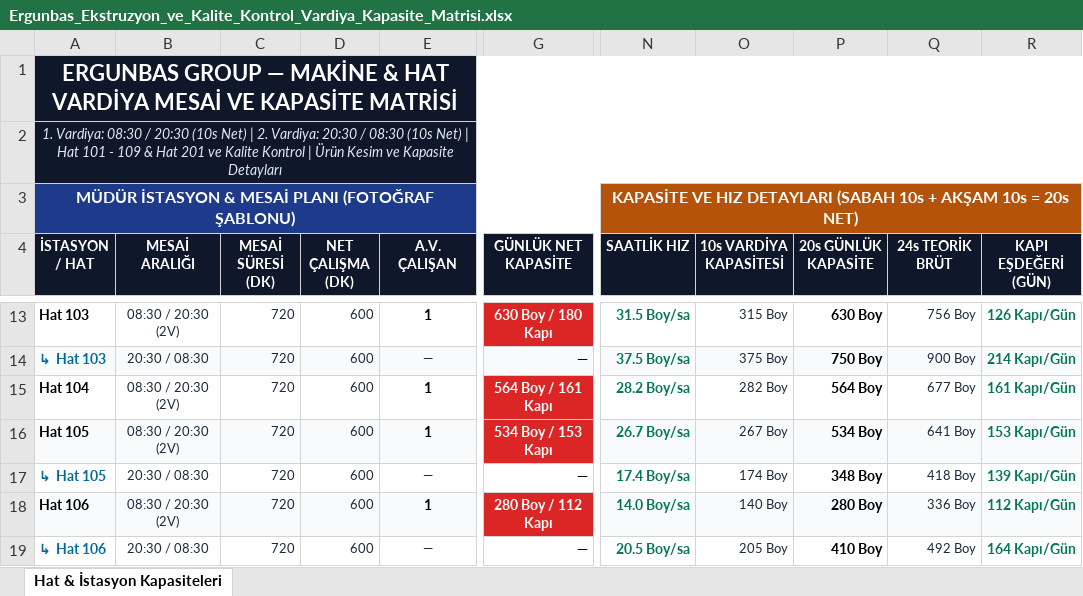
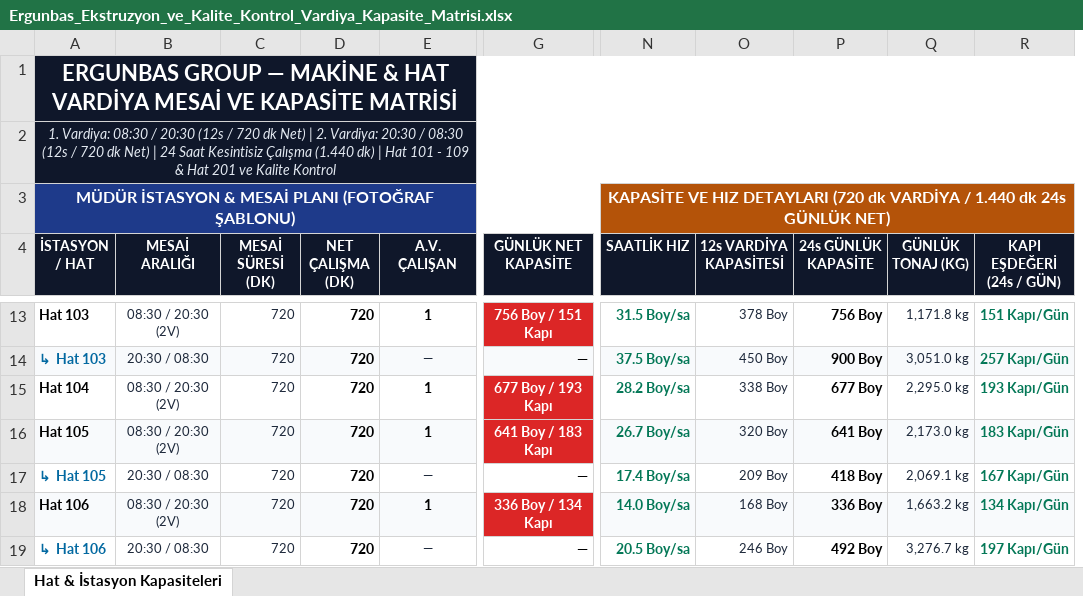
Before and after one commit to llbozkurttenes1905-arch/ergunbas-uretim-sistemi, an Excel workbook: static/Ergunbas_Ekstruzyon_ve_Kalite_Kontrol_Vardiya_Kapasite_Matrisi.xlsx, sheet Hat & İstasyon Kapasiteleri, drawn as a sheet; only a part is shown, gaps mark what is left out; values as stored, in another font and other column widths than the file's, no borders; removed rows and columns are numbered as before the commit, all else as after; the diff covers the shown part only; the diff names each change by its address in the sheet, - before the commit and + after, or states it on an @@ line.

Commit message:
Net calisma suresi 720 dk (12s vardiya / 24s gun) olarak guncellendi

```diff
--- a/static/Ergunbas_Ekstruzyon_ve_Kalite_Kontrol_Vardiya_Kapasite_Matrisi.xlsx (sheet Hat & İstasyon Kapasiteleri)
+++ b/static/Ergunbas_Ekstruzyon_ve_Kalite_Kontrol_Vardiya_Kapasite_Matrisi.xlsx (sheet Hat & İstasyon Kapasiteleri)
-column P (20s GÜNLÜK KAPASİTE), rows 13-19: 630 Boy | 750 Boy | 564 Boy | 534 Boy | 348 Boy | 280 Boy | 410 Boy
+column Q (GÜNLÜK TONAJ (KG)), rows 13-19: 1,171.8 kg | 3,051.0 kg | 2,295.0 kg | 2,173.0 kg | 2,069.1 kg | 1,663.2 kg | 3,276.7 kg
-A2 (İSTASYON / HAT): …/ 20:30 (10s Net) | 2. Vardiya: 20:30 / 08:30 (10s Net) | Hat 101 - 109 & Hat 201 ve Kalite Kontrol | Ürün Kesim ve Kapasite Detayları
+A2 (İSTASYON / HAT): …/ 20:30 (12s / 720 dk Net) | 2. Vardiya: 20:30 / 08:30 (12s / 720 dk Net) | 24 Saat Kesintisiz Çalışma (1.440 dk) | Hat 101 - 109 & Hat 201 ve Kalite Kontrol
-N3 (SAATLİK HIZ): …HIZ DETAYLARI (SABAH 10s + AKŞAM 10s = 20s NET)
+N3 (SAATLİK HIZ): …HIZ DETAYLARI (720 dk VARDİYA / 1.440 dk 24s GÜNLÜK NET)
-O4: 10s VARDİYA KAPASİTESİ
+O4: 12s VARDİYA KAPASİTESİ
-P4: 24s TEORİK BRÜT
+P4: 24s GÜNLÜK KAPASİTE
-R4: KAPI EŞDEĞERİ (GÜN)
+R4: KAPI EŞDEĞERİ (24s / GÜN)
-D13:D19 (NET ÇALIŞMA (DK)): 600
+D13:D19 (NET ÇALIŞMA (DK)): 720
@@ D13:D19 bold: off → on, text colour: #1E293B → black, text size: larger @@
-G13 (GÜNLÜK NET KAPASİTE): 630 Boy / 180 Kapı
+G13 (GÜNLÜK NET KAPASİTE): 756 Boy / 151 Kapı
-O13 (12s VARDİYA KAPASİTESİ): 315 Boy
+O13 (12s VARDİYA KAPASİTESİ): 378 Boy
@@ P13:P19 bold: off → on, text colour: #1E293B → black, text size: larger @@
-R13 (KAPI EŞDEĞERİ (24s / GÜN)): 126 Kapı/Gün
+R13 (KAPI EŞDEĞERİ (24s / GÜN)): 151 Kapı/Gün
-O14 (12s VARDİYA KAPASİTESİ): 375 Boy
+O14 (12s VARDİYA KAPASİTESİ): 450 Boy
-R14 (KAPI EŞDEĞERİ (24s / GÜN)): 214 Kapı/Gün
+R14 (KAPI EŞDEĞERİ (24s / GÜN)): 257 Kapı/Gün
-G15 (GÜNLÜK NET KAPASİTE): 564 Boy / 161 Kapı
+G15 (GÜNLÜK NET KAPASİTE): 677 Boy / 193 Kapı
-O15 (12s VARDİYA KAPASİTESİ): 282 Boy
+O15 (12s VARDİYA KAPASİTESİ): 338 Boy
-R15 (KAPI EŞDEĞERİ (24s / GÜN)): 161 Kapı/Gün
+R15 (KAPI EŞDEĞERİ (24s / GÜN)): 193 Kapı/Gün
-G16 (GÜNLÜK NET KAPASİTE): 534 Boy / 153 Kapı
+G16 (GÜNLÜK NET KAPASİTE): 641 Boy / 183 Kapı
-O16 (12s VARDİYA KAPASİTESİ): 267 Boy
+O16 (12s VARDİYA KAPASİTESİ): 320 Boy
-R16 (KAPI EŞDEĞERİ (24s / GÜN)): 153 Kapı/Gün
+R16 (KAPI EŞDEĞERİ (24s / GÜN)): 183 Kapı/Gün
-O17 (12s VARDİYA KAPASİTESİ): 174 Boy
+O17 (12s VARDİYA KAPASİTESİ): 209 Boy
-R17 (KAPI EŞDEĞERİ (24s / GÜN)): 139 Kapı/Gün
+R17 (KAPI EŞDEĞERİ (24s / GÜN)): 167 Kapı/Gün
-G18 (GÜNLÜK NET KAPASİTE): 280 Boy / 112 Kapı
+G18 (GÜNLÜK NET KAPASİTE): 336 Boy / 134 Kapı
-O18 (12s VARDİYA KAPASİTESİ): 140 Boy
+O18 (12s VARDİYA KAPASİTESİ): 168 Boy
-R18 (KAPI EŞDEĞERİ (24s / GÜN)): 112 Kapı/Gün
+R18 (KAPI EŞDEĞERİ (24s / GÜN)): 134 Kapı/Gün
-O19 (12s VARDİYA KAPASİTESİ): 205 Boy
+O19 (12s VARDİYA KAPASİTESİ): 246 Boy
-R19 (KAPI EŞDEĞERİ (24s / GÜN)): 164 Kapı/Gün
+R19 (KAPI EŞDEĞERİ (24s / GÜN)): 197 Kapı/Gün
```
Also changed, not shown: 95 edited cells and cell formats elsewhere in this sheet, 1 other file.
